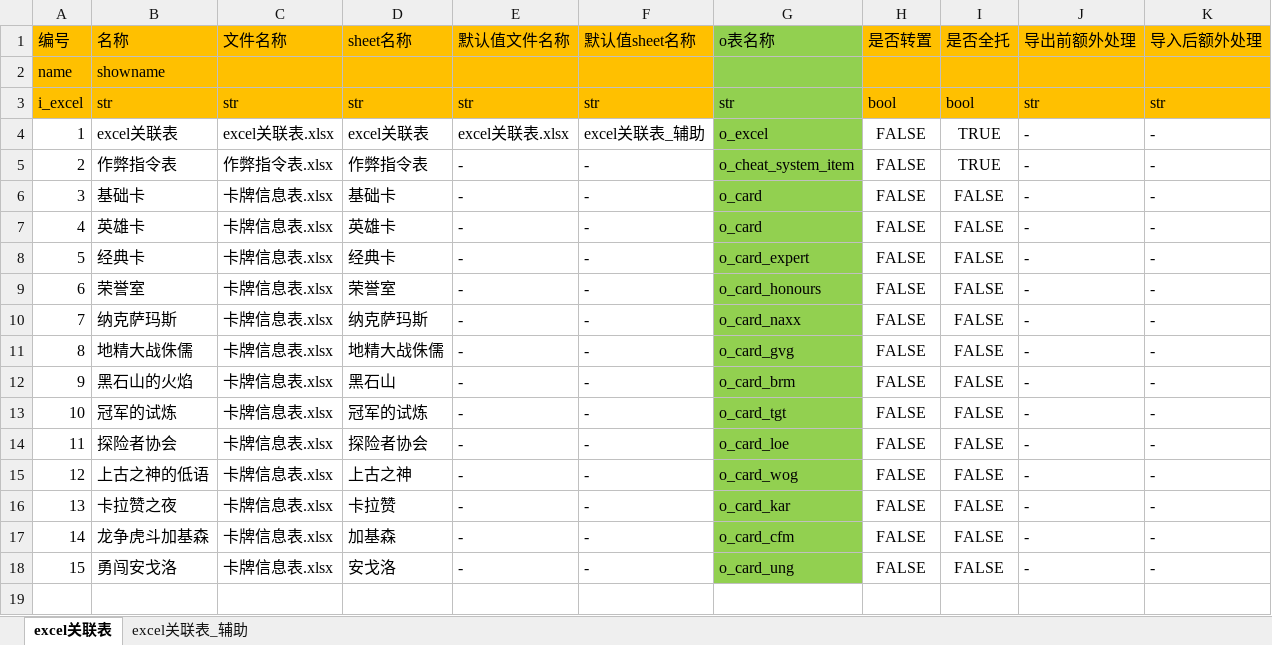
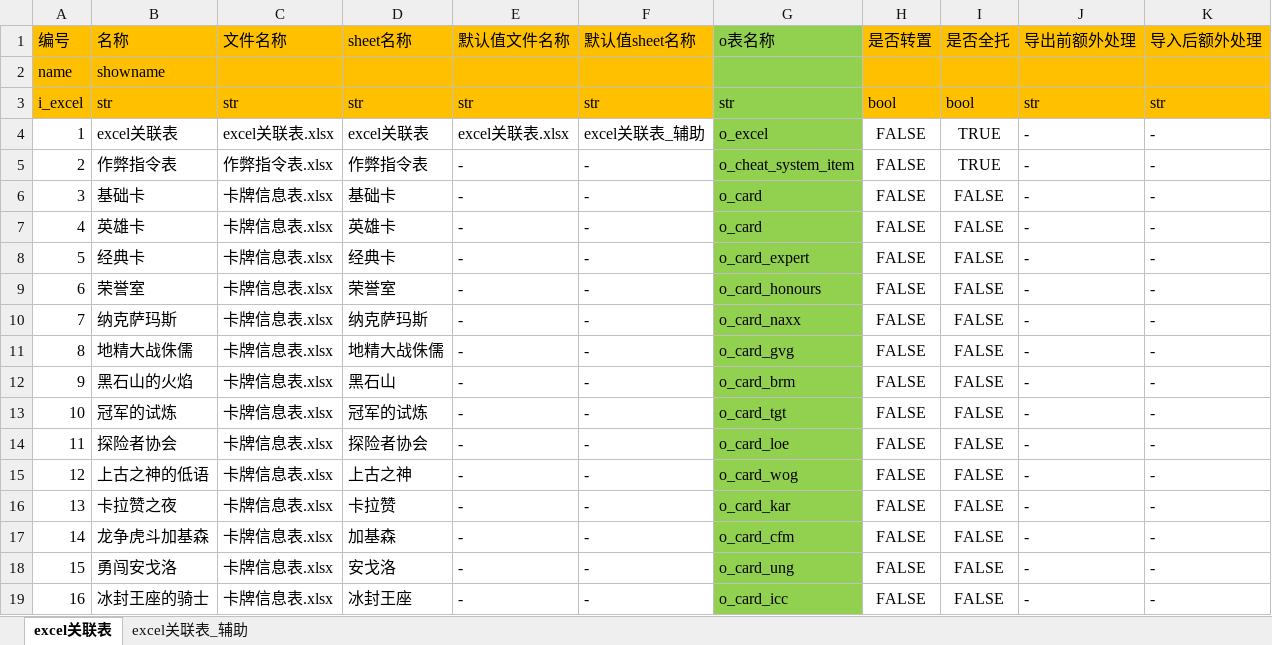
Before and after one commit to zpcpi/SZ-Hearth-Stone, an Excel workbook: excel/excel关联表.xlsx, sheet excel关联表, drawn as a sheet; values as stored, in another font and other column widths than the file's, no borders; the diff names each change by its address in the sheet, - before the commit and + after, or states it on an @@ line.

```diff
--- a/excel/excel关联表.xlsx (sheet excel关联表)
+++ b/excel/excel关联表.xlsx (sheet excel关联表)
+row 19: 16 | 冰封王座的骑士 | 卡牌信息表.xlsx | 冰封王座 | - | - | o_card_icc | FALSE | FALSE | - | -
```
Also changed, not shown: excel/卡牌信息表.xlsx, 21 other files.
